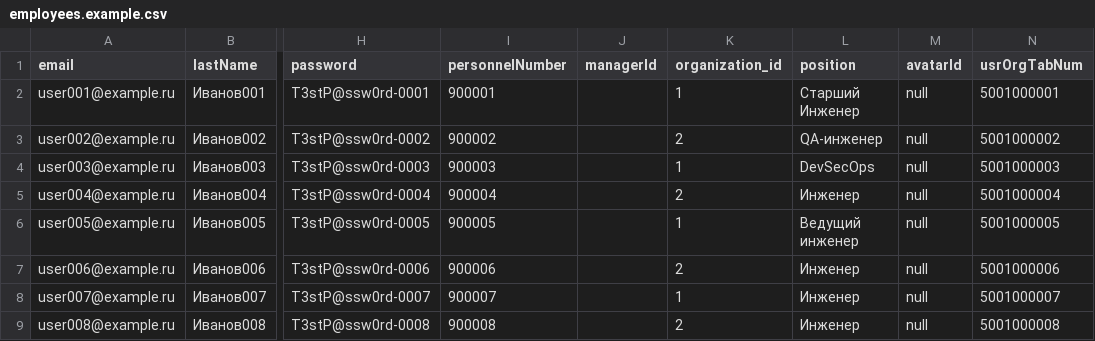
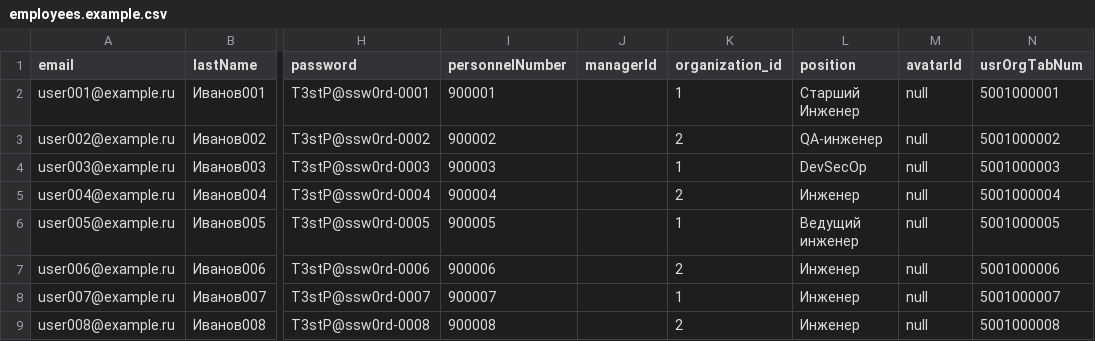
Before and after one commit to xORex-LC/AnkeyIDM---Employee-Data-Synchronization, a CSV file: employees.example.csv, drawn as a sheet; only a part is shown, gaps mark what is left out; the diff names each change by its address in the sheet, - before the commit and + after, or states it on an @@ line.

```diff
--- a/employees.example.csv
+++ b/employees.example.csv
-L4 (position): DevSecOps
+L4 (position): DevSecOp
```
Also changed, not shown: 2 other files.
